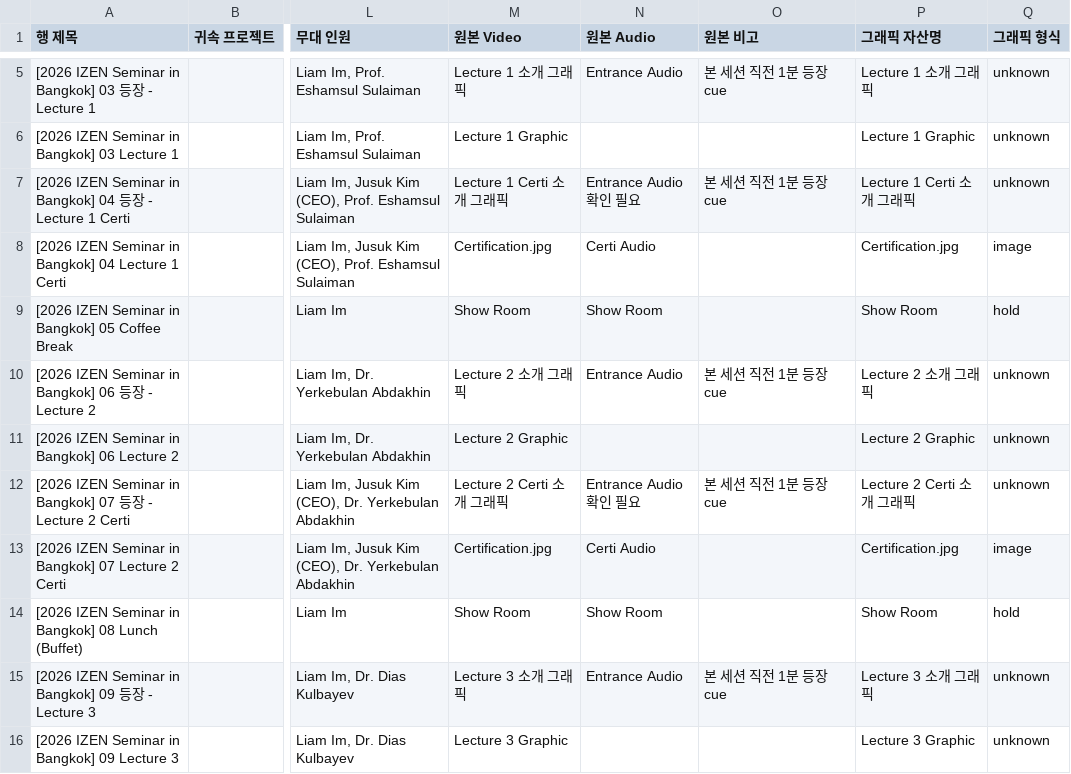
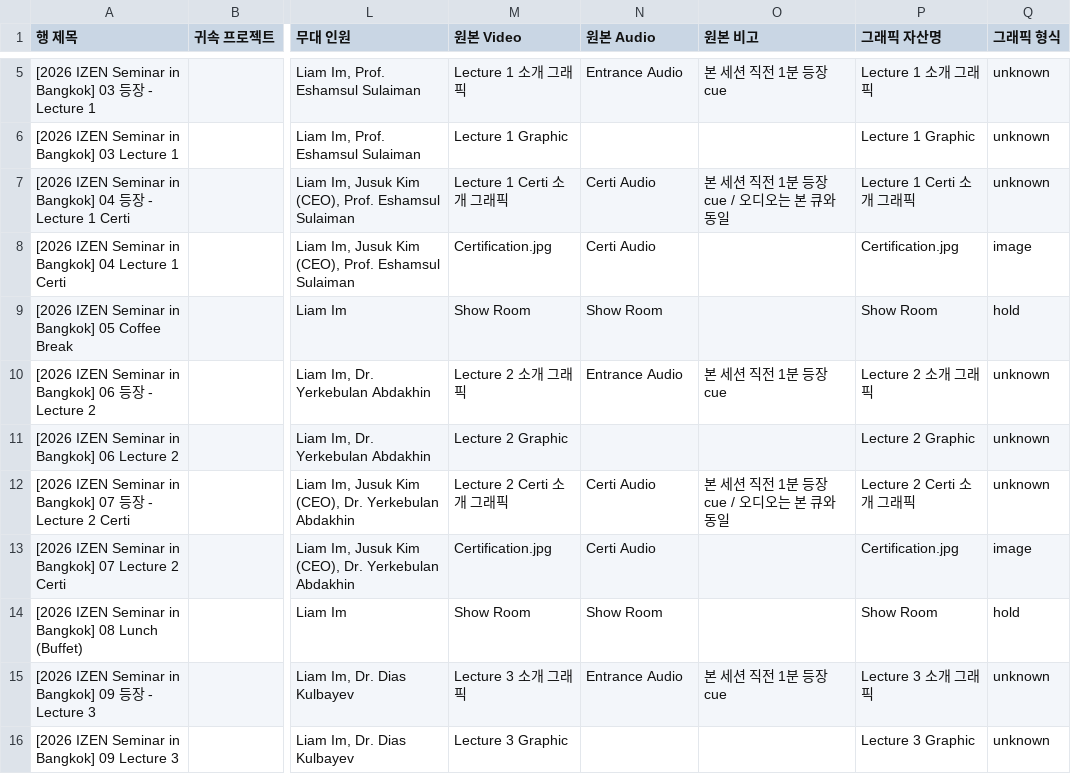
Before and after one commit to Yurang2/IZEN-design-team, a CSV file: ops/generated/bangkok-event-graphics-timetable.csv, drawn as a sheet; only a part is shown, gaps mark what is left out; the diff covers the shown part only; the diff names each change by its address in the sheet, - before the commit and + after, or states it on an @@ line.

```diff
--- a/ops/generated/bangkok-event-graphics-timetable.csv
+++ b/ops/generated/bangkok-event-graphics-timetable.csv
-N7 (원본 Audio): Entrance Audio 확인 필요
+N7 (원본 Audio): Certi Audio
-O7 (원본 비고): 본 세션 직전 1분 등장 cue
+O7 (원본 비고): 본 세션 직전 1분 등장 cue / 오디오는 본 큐와 동일
-N12 (원본 Audio): Entrance Audio 확인 필요
+N12 (원본 Audio): Certi Audio
-O12 (원본 비고): 본 세션 직전 1분 등장 cue
+O12 (원본 비고): 본 세션 직전 1분 등장 cue / 오디오는 본 큐와 동일
```
Also changed, not shown: 6 edited cells elsewhere in this file, 8 other files.
